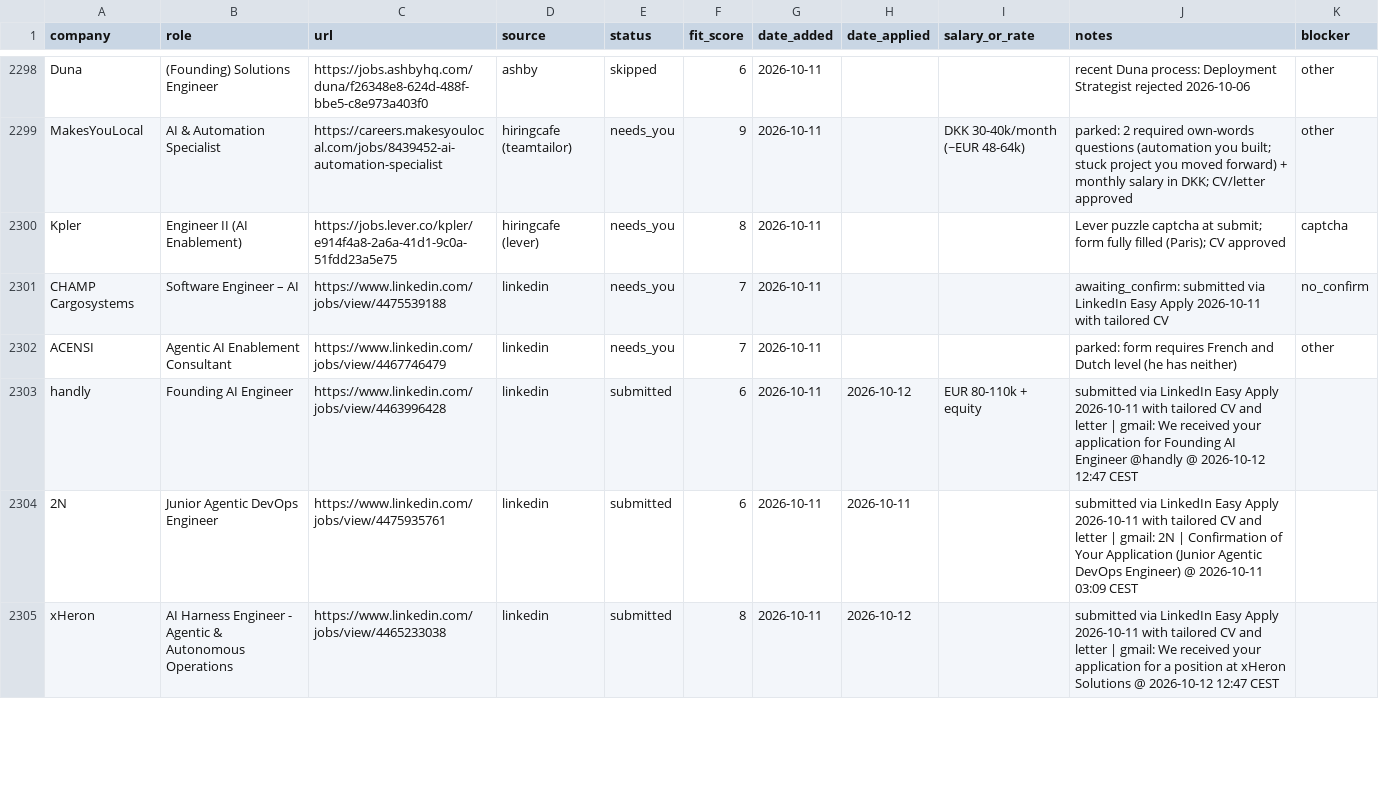
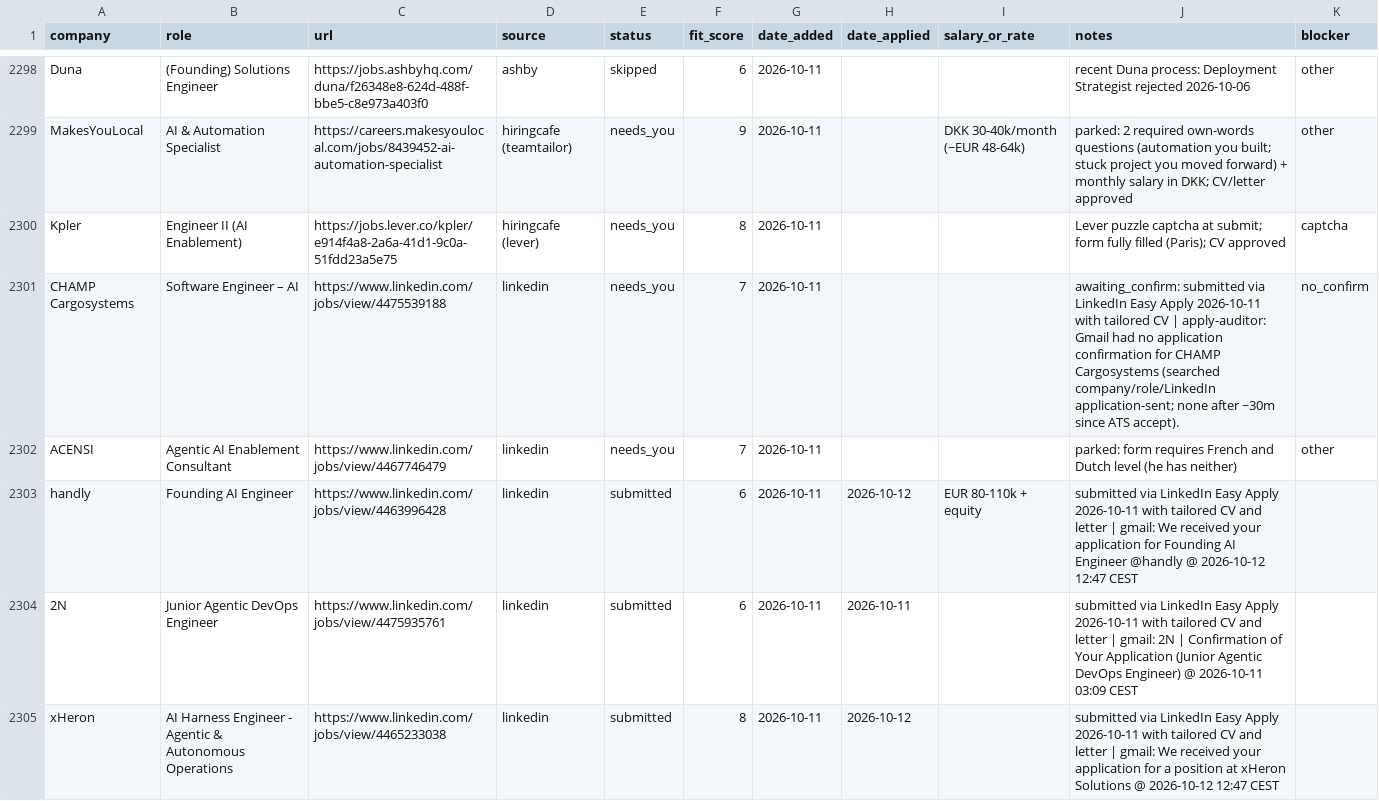
Before and after one commit to prab-gupta/job-hunt, a CSV file: applications.csv, drawn as a sheet; only a part is shown, gaps mark what is left out; the diff covers the shown part only.

Commit message:
tracker: apply-auditor no_confirm notes on 13 rows (submitted=812, needs_you=103, skipped=1404)

```diff
--- a/applications.csv
+++ b/applications.csv
@@ -2414,3 +2414,3 @@ MakesYouLocal,AI & Automation Specialist,https://careers.makesyoulocal.com/jobs/
 Kpler,Engineer II (AI Enablement),https://jobs.lever.co/kpler/e914f4a8-2a6a-41d1-9c0a-51fdd23a5e75,hiringcafe (lever),needs_you,8,2026-10-11,,,Lever puzzle captcha at submit; form fully filled (Paris); CV approved,captcha
-CHAMP Cargosystems,Software Engineer – AI,https://www.linkedin.com/jobs/view/4475539188,linkedin,needs_you,7,2026-10-11,,,awaiting_confirm: submitted via LinkedIn Easy Apply 2026-10-11 with tailored CV,no_confirm
+CHAMP Cargosystems,Software Engineer – AI,https://www.linkedin.com/jobs/view/4475539188,linkedin,needs_you,7,2026-10-11,,,awaiting_confirm: submitted via LinkedIn Easy Apply 2026-10-11 with tailored CV | apply-auditor: Gmail had no application confirmation for CHAMP Cargosystems (searched company/role/LinkedIn application-sent; none after ~30m since ATS accept).,no_confirm
 ACENSI,Agentic AI Enablement Consultant,https://www.linkedin.com/jobs/view/4467746479,linkedin,needs_you,7,2026-10-11,,,parked: form requires French and Dutch level (he has neither),other
```
Also changed, not shown: 12 edited cells elsewhere in this file, data/csvs/applications.csv, loop/applications.csv, 1 other file.
